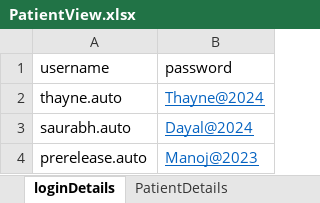
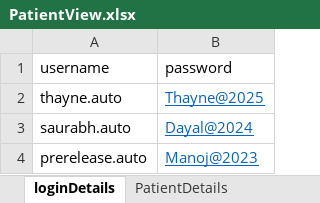
Before and after one commit to manojvyavahare27/Cellma4ClinicalAuto, an Excel workbook: ExcelFiles/PatientView.xlsx, sheet loginDetails, drawn as a sheet; values as stored, in another font and other column widths than the file's, no borders; the diff names each change by its address in the sheet, - before the commit and + after, or states it on an @@ line.

```diff
--- a/ExcelFiles/PatientView.xlsx (sheet loginDetails)
+++ b/ExcelFiles/PatientView.xlsx (sheet loginDetails)
-B2 (password): Thayne@2024
+B2 (password): Thayne@2025
```
Also changed, not shown: ExcelFiles/PatientSummary.xlsx, 17 other files.
